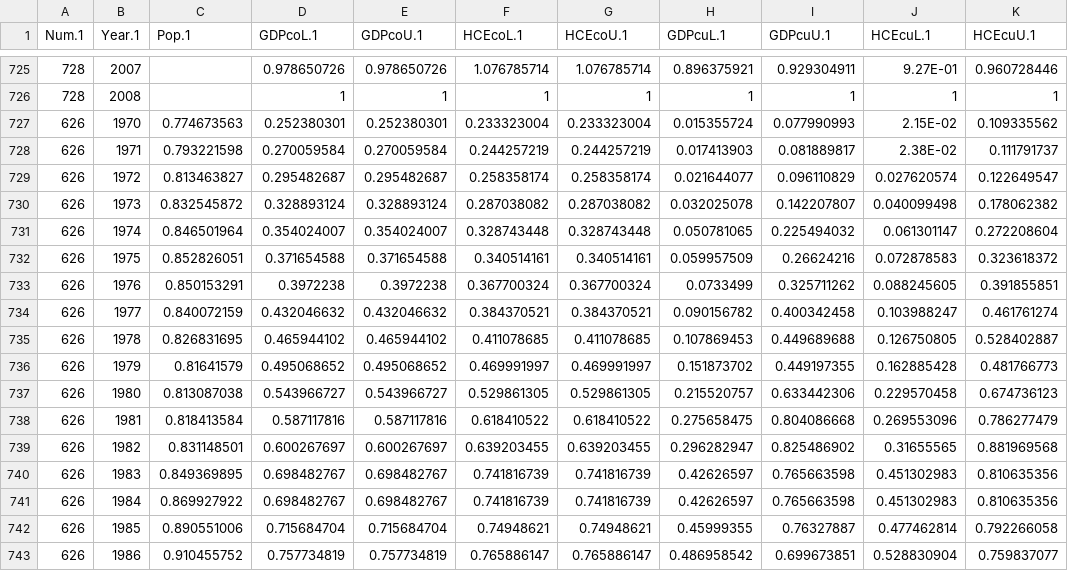
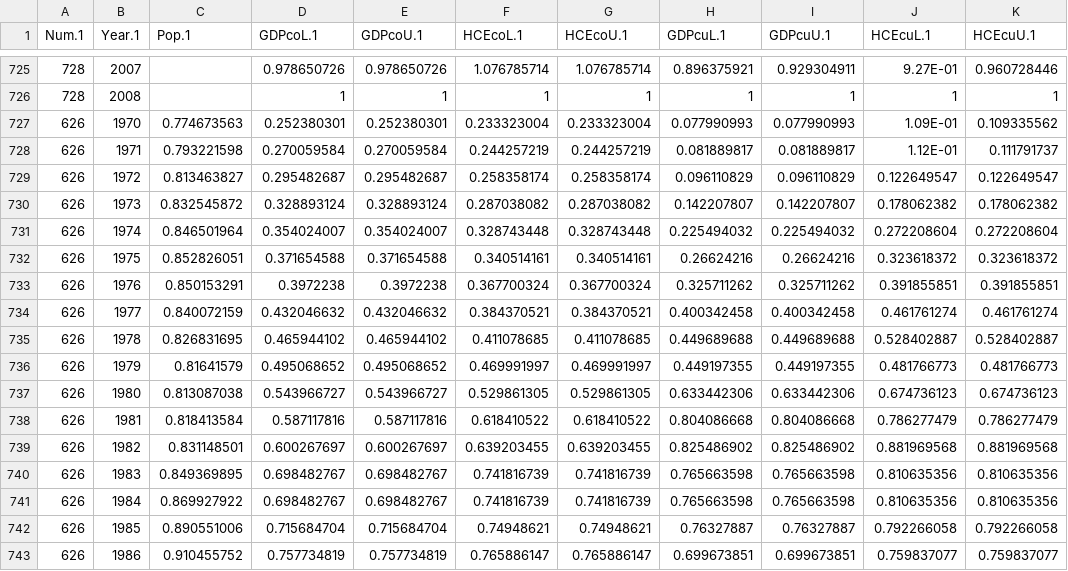
Before and after one commit to scanback/macro, a CSV file: special_ix.csv, drawn as a sheet; only a part is shown, gaps mark what is left out; the diff covers the shown part only.

Commit message:
Add files via upload

```diff
--- a/special_ix.csv
+++ b/special_ix.csv
@@ -726,18 +726,18 @@
 728,2008,,1,1,1,1,1,1,1,1
-626,1970,0.774673563,0.252380301,0.252380301,0.233323004,0.233323004,0.015355724,0.077990993,2.15E-02,0.109335562
-626,1971,0.793221598,0.270059584,0.270059584,0.244257219,0.244257219,0.017413903,0.081889817,2.38E-02,0.111791737
-626,1972,0.813463827,0.295482687,0.295482687,0.258358174,0.258358174,0.021644077,0.096110829,0.027620574,0.122649547
-626,1973,0.832545872,0.328893124,0.328893124,0.287038082,0.287038082,0.032025078,0.142207807,0.040099498,0.178062382
-626,1974,0.846501964,0.354024007,0.354024007,0.328743448,0.328743448,0.050781065,0.225494032,0.061301147,0.272208604
-626,1975,0.852826051,0.371654588,0.371654588,0.340514161,0.340514161,0.059957509,0.26624216,0.072878583,0.323618372
-626,1976,0.850153291,0.3972238,0.3972238,0.367700324,0.367700324,0.0733499,0.325711262,0.088245605,0.391855851
-626,1977,0.840072159,0.432046632,0.432046632,0.384370521,0.384370521,0.090156782,0.400342458,0.103988247,0.461761274
-626,1978,0.826831695,0.465944102,0.465944102,0.411078685,0.411078685,0.107869453,0.449689688,0.126750805,0.528402887
-626,1979,0.81641579,0.495068652,0.495068652,0.469991997,0.469991997,0.151873702,0.449197355,0.162885428,0.481766773
-626,1980,0.813087038,0.543966727,0.543966727,0.529861305,0.529861305,0.215520757,0.633442306,0.229570458,0.674736123
-626,1981,0.818413584,0.587117816,0.587117816,0.618410522,0.618410522,0.275658475,0.804086668,0.269553096,0.786277479
-626,1982,0.831148501,0.600267697,0.600267697,0.639203455,0.639203455,0.296282947,0.825486902,0.31655565,0.881969568
-626,1983,0.849369895,0.698482767,0.698482767,0.741816739,0.741816739,0.42626597,0.765663598,0.451302983,0.810635356
-626,1984,0.869927922,0.698482767,0.698482767,0.741816739,0.741816739,0.42626597,0.765663598,0.451302983,0.810635356
-626,1985,0.890551006,0.715684704,0.715684704,0.74948621,0.74948621,0.45999355,0.76327887,0.477462814,0.792266058
-626,1986,0.910455752,0.757734819,0.757734819,0.765886147,0.765886147,0.486958542,0.699673851,0.528830904,0.759837077
+626,1970,0.774673563,0.252380301,0.252380301,0.233323004,0.233323004,0.077990993,0.077990993,1.09E-01,0.109335562
+626,1971,0.793221598,0.270059584,0.270059584,0.244257219,0.244257219,0.081889817,0.081889817,1.12E-01,0.111791737
+626,1972,0.813463827,0.295482687,0.295482687,0.258358174,0.258358174,0.096110829,0.096110829,0.122649547,0.122649547
+626,1973,0.832545872,0.328893124,0.328893124,0.287038082,0.287038082,0.142207807,0.142207807,0.178062382,0.178062382
+626,1974,0.846501964,0.354024007,0.354024007,0.328743448,0.328743448,0.225494032,0.225494032,0.272208604,0.272208604
+626,1975,0.852826051,0.371654588,0.371654588,0.340514161,0.340514161,0.26624216,0.26624216,0.323618372,0.323618372
+626,1976,0.850153291,0.3972238,0.3972238,0.367700324,0.367700324,0.325711262,0.325711262,0.391855851,0.391855851
+626,1977,0.840072159,0.432046632,0.432046632,0.384370521,0.384370521,0.400342458,0.400342458,0.461761274,0.461761274
+626,1978,0.826831695,0.465944102,0.465944102,0.411078685,0.411078685,0.449689688,0.449689688,0.528402887,0.528402887
+626,1979,0.81641579,0.495068652,0.495068652,0.469991997,0.469991997,0.449197355,0.449197355,0.481766773,0.481766773
+626,1980,0.813087038,0.543966727,0.543966727,0.529861305,0.529861305,0.633442306,0.633442306,0.674736123,0.674736123
+626,1981,0.818413584,0.587117816,0.587117816,0.618410522,0.618410522,0.804086668,0.804086668,0.786277479,0.786277479
+626,1982,0.831148501,0.600267697,0.600267697,0.639203455,0.639203455,0.825486902,0.825486902,0.881969568,0.881969568
+626,1983,0.849369895,0.698482767,0.698482767,0.741816739,0.741816739,0.765663598,0.765663598,0.810635356,0.810635356
+626,1984,0.869927922,0.698482767,0.698482767,0.741816739,0.741816739,0.765663598,0.765663598,0.810635356,0.810635356
+626,1985,0.890551006,0.715684704,0.715684704,0.74948621,0.74948621,0.76327887,0.76327887,0.792266058,0.792266058
+626,1986,0.910455752,0.757734819,0.757734819,0.765886147,0.765886147,0.699673851,0.699673851,0.759837077,0.759837077
```
Also changed, not shown: 6 edited cells elsewhere in this file.
